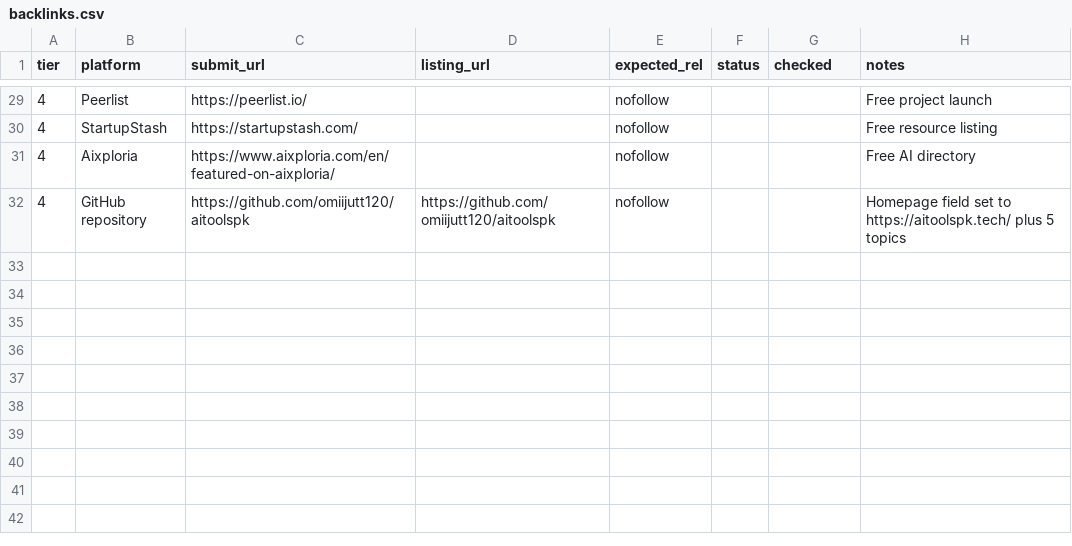
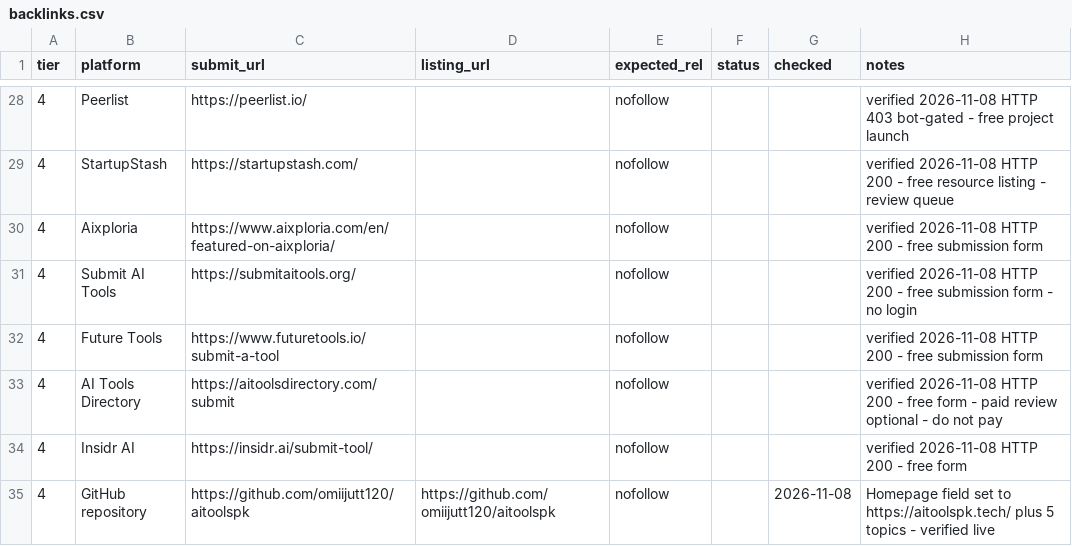
Before and after one commit to omiijutt120/aitoolspk, a CSV file: data/seo/backlinks.csv, drawn as a sheet; only a part is shown, gaps mark what is left out; the diff covers the shown part only.

```diff
--- a/data/seo/backlinks.csv
+++ b/data/seo/backlinks.csv
@@ -29,4 +28,8 @@ tier,platform,submit_url,listing_url,expected_rel,status,checked,notes
-4,Peerlist,https://peerlist.io/,,nofollow,,,Free project launch
-4,StartupStash,https://startupstash.com/,,nofollow,,,Free resource listing
-4,Aixploria,https://www.aixploria.com/en/featured-on-aixploria/,,nofollow,,,Free AI directory
-4,GitHub repository,https://github.com/omiijutt120/aitoolspk,https://github.com/omiijutt120/aitoolspk,nofollow,,,Homepage field set to https://aitoolspk.tech/ plus 5 topics
+4,Peerlist,https://peerlist.io/,,nofollow,,,verified 2026-11-08 HTTP 403 bot-gated - free project launch
+4,StartupStash,https://startupstash.com/,,nofollow,,,verified 2026-11-08 HTTP 200 - free resource listing - review queue
+4,Aixploria,https://www.aixploria.com/en/featured-on-aixploria/,,nofollow,,,verified 2026-11-08 HTTP 200 - free submission form
+4,Submit AI Tools,https://submitaitools.org/,,nofollow,,,verified 2026-11-08 HTTP 200 - free submission form - no login
+4,Future Tools,https://www.futuretools.io/submit-a-tool,,nofollow,,,verified 2026-11-08 HTTP 200 - free submission form
+4,AI Tools Directory,https://aitoolsdirectory.com/submit,,nofollow,,,verified 2026-11-08 HTTP 200 - free form - paid review optional - do not pay
+4,Insidr AI,https://insidr.ai/submit-tool/,,nofollow,,,verified 2026-11-08 HTTP 200 - free form
+4,GitHub repository,https://github.com/omiijutt120/aitoolspk,https://github.com/omiijutt120/aitoolspk,nofollow,,2026-11-08,Homepage field set to https://aitoolspk.tech/ plus 5 topics - verified live
```
Also changed, not shown: 2 added rows, 3 removed rows and 27 edited cells elsewhere in this file.
